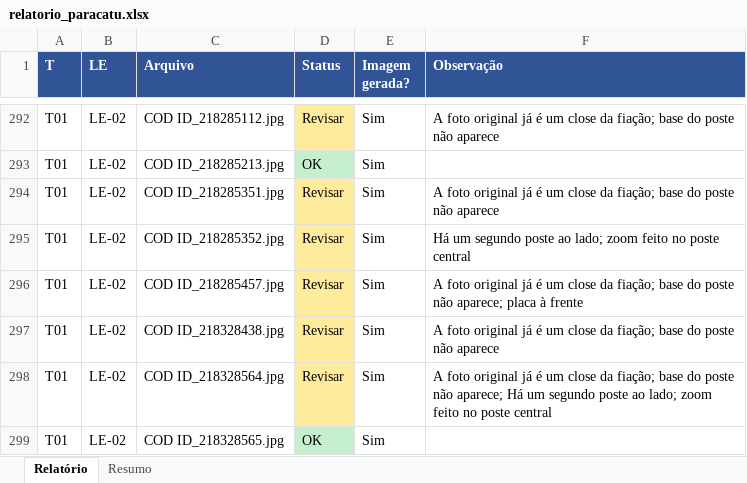
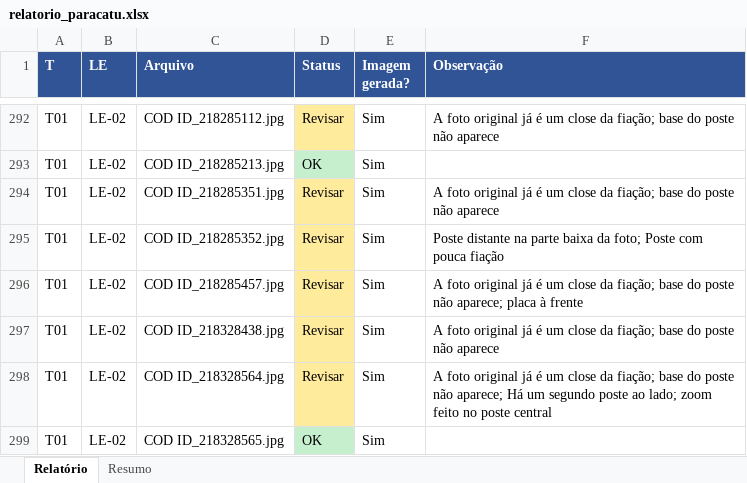
Before and after one commit to ketystudent/Poles-MG---Imagens, an Excel workbook: 2 Documentacao/Paracatu/relatorio_paracatu.xlsx, sheet Relatório, drawn as a sheet; only a part is shown, gaps mark what is left out; values as stored, in another font and other column widths than the file's, no borders; the diff names each change by its address in the sheet, - before the commit and + after, or states it on an @@ line.

```diff
--- a/2 Documentacao/Paracatu/relatorio_paracatu.xlsx (sheet Relatório)
+++ b/2 Documentacao/Paracatu/relatorio_paracatu.xlsx (sheet Relatório)
-F295 (Observação): Há um segundo poste ao lado; zoom feito no poste central
+F295 (Observação): Poste distante na parte baixa da foto; Poste com pouca fiação
```
Also changed, not shown: 2 other files.
